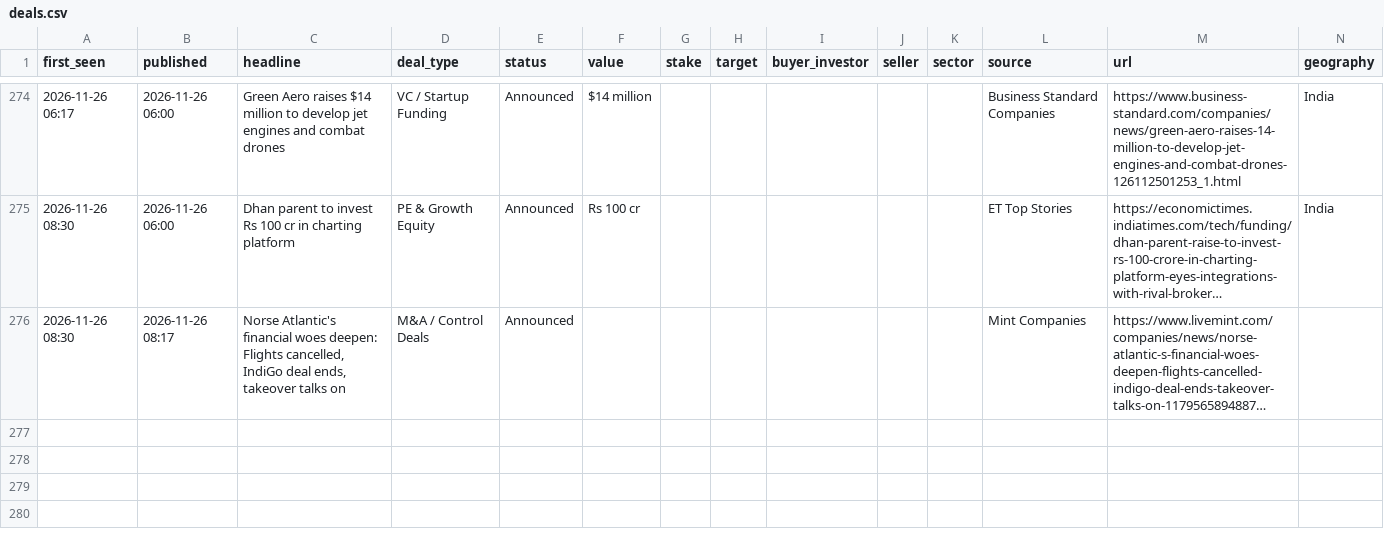
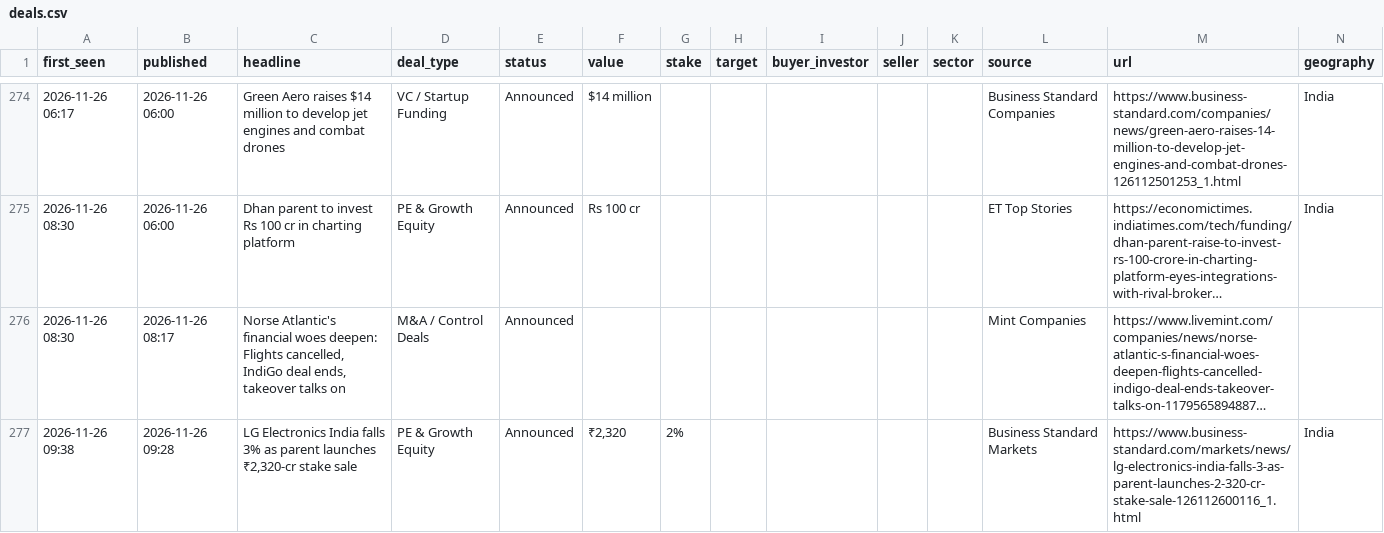
Before and after one commit to aarreev12342/morning-brief, a CSV file: data/deals.csv, drawn as a sheet; only a part is shown, gaps mark what is left out; long unchanged cells end in …; rows hold the shown columns only; the diff names each change by its address in the sheet, - before the commit and + after, or states it on an @@ line.

Commit message:
Update deal log

```diff
--- a/data/deals.csv
+++ b/data/deals.csv
+row 277: 2026-11-26 09:38 | 2026-11-26 09:28 | LG Electronics India falls 3% as parent launches ₹2,320-cr stake sale | PE & Growth Equity | Announced | ₹2,320 | 2% |  |  |  |  | Business Standard Markets | https://www.business-standard.com/markets/news/lg-electronics-india-falls-3-as-parent-launches-2-320-cr-stake-sale-126112600116_1.html | India
```
Also changed, not shown: data/pitchbook_style_deals.csv.
